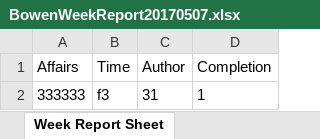
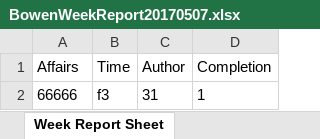
Before and after one commit to zbw322092/Week-Report-Example-Files-Repo, an Excel workbook: BowenWeekReport20170507.xlsx, sheet Week Report Sheet, drawn as a sheet; values as stored, in another font and other column widths than the file's, no borders; the diff names each change by its address in the sheet, - before the commit and + after, or states it on an @@ line.

Commit message:
Week Report

```diff
--- a/BowenWeekReport20170507.xlsx (sheet Week Report Sheet)
+++ b/BowenWeekReport20170507.xlsx (sheet Week Report Sheet)
-A2 (Affairs): 333333
+A2 (Affairs): 66666
```
